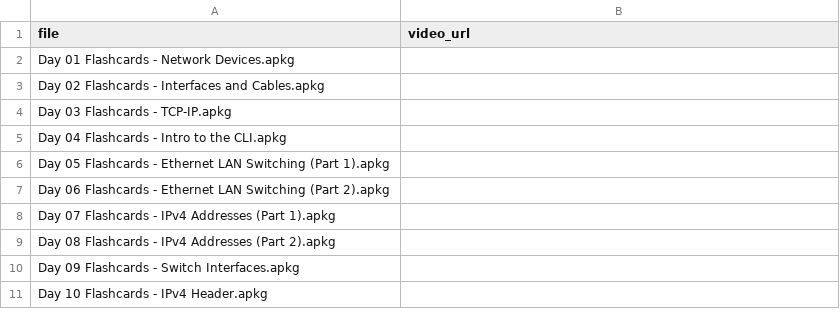
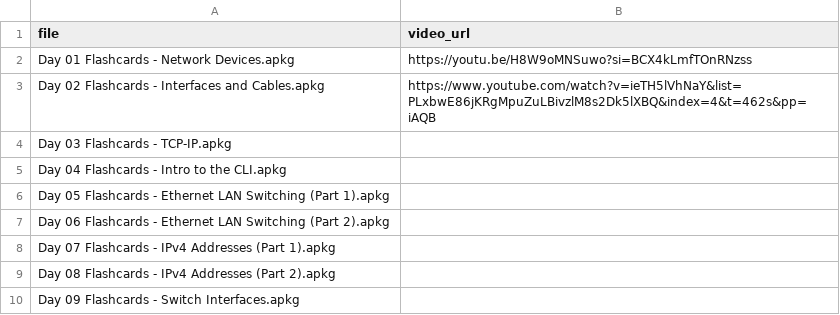
Before and after one commit to BinhBender/BinhBender.github.io, a CSV file: deck-videos.csv, drawn as a sheet; only a part is shown; the shorter side is filled out with more unchanged rows.

```diff
--- a/deck-videos.csv
+++ b/deck-videos.csv
@@ -1,4 +1,4 @@
 file,video_url
-Day 01 Flashcards - Network Devices.apkg,
-Day 02 Flashcards - Interfaces and Cables.apkg,
+Day 01 Flashcards - Network Devices.apkg,https://youtu.be/H8W9oMNSuwo?si=BCX4kLmfTOnRNzss
+Day 02 Flashcards - Interfaces and Cables.apkg,https://www.youtube.com/watch?v=ieTH5lVhNaY&list=PLxbwE86jKRgMpuZuLBivzlM8s2Dk5lXBQ&index=4&t=462s&pp=iAQB
 Day 03 Flashcards - TCP-IP.apkg,
```
Also changed, not shown: 1 other file.
